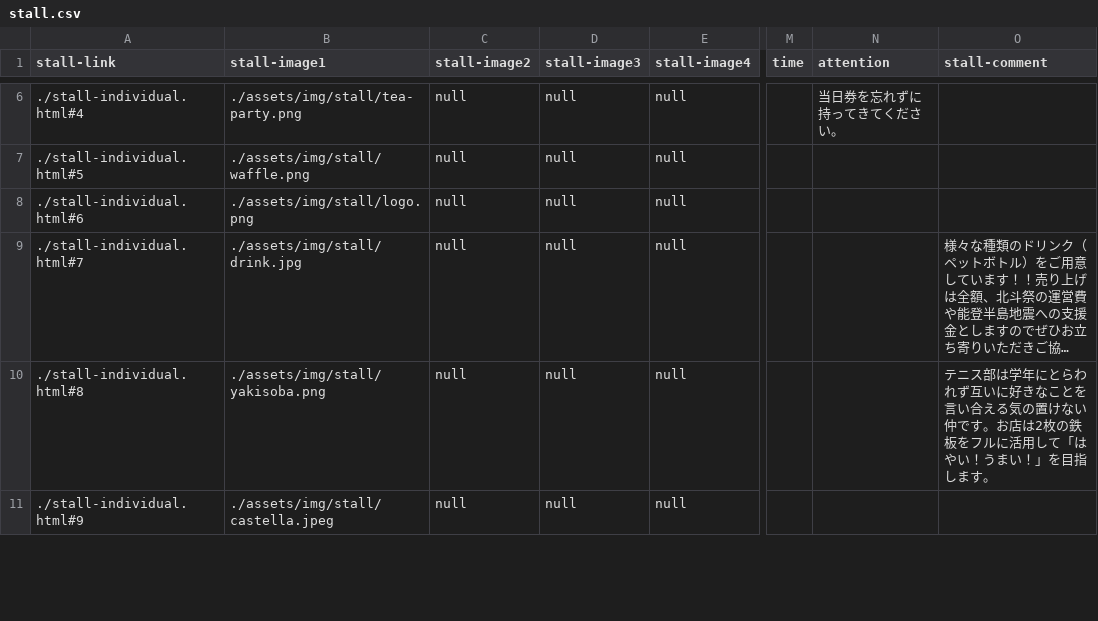
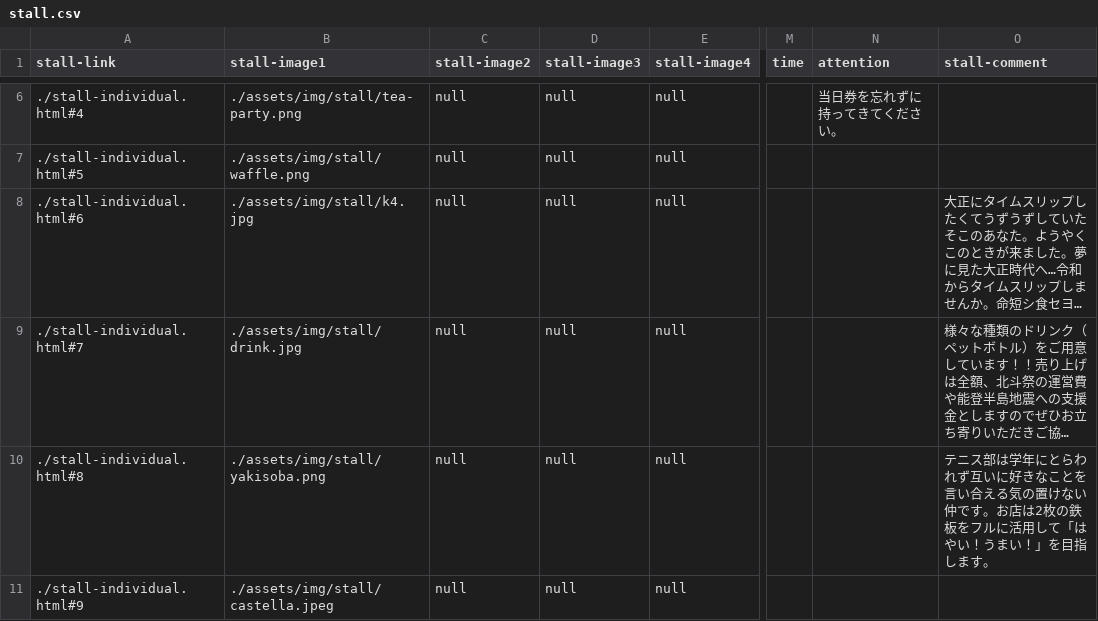
Before and after one commit to kyoutarou-com/hokutosai, a CSV file: src/assets/config/stall.csv, drawn as a sheet; only a part is shown, gaps mark what is left out; long unchanged cells end in …; the diff names each change by its address in the sheet, - before the commit and + after, or states it on an @@ line.

```diff
--- a/src/assets/config/stall.csv
+++ b/src/assets/config/stall.csv
-B8 (stall-image1): ./assets/img/stall/logo.png
+B8 (stall-image1): ./assets/img/stall/k4.jpg
-O8 (stall-comment): (empty)
+O8 (stall-comment): 大正にタイムスリップしたくてうずうずしていたそこのあなた。ようやくこのときが来ました。夢に見た大正時代へ…令和からタイムスリップしませんか。命短シ食セヨ…
```
Also changed, not shown: 4 other files.
